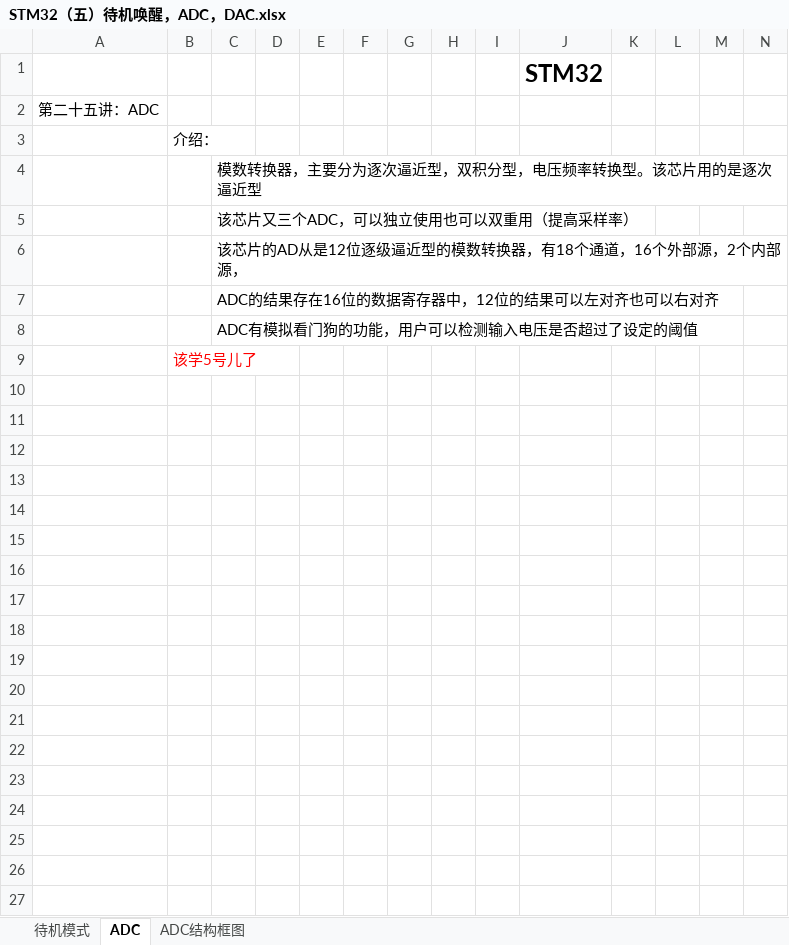
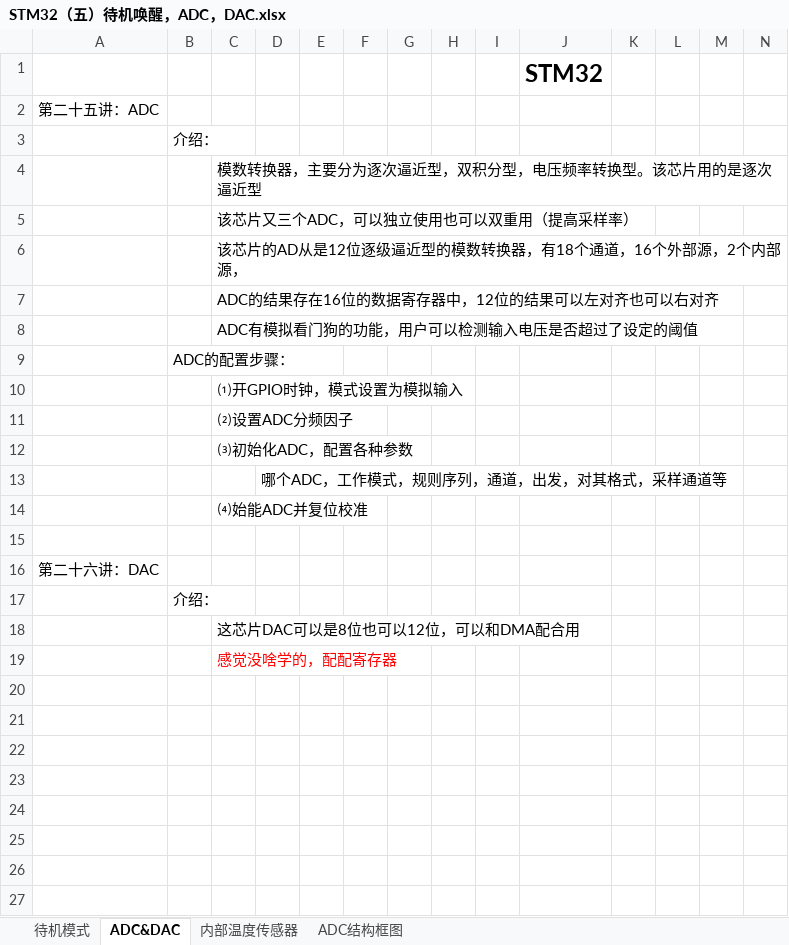
Before and after one commit to Hospitality0/learning-text, an Excel workbook: STM32（五）待机唤醒，ADC，DAC.xlsx, sheet ADC&DAC, drawn as a sheet; only a part is shown; values as stored, in another font and other column widths than the file's, no borders; rows hold the shown columns only; the diff covers the shown part only; the diff names each change by its address in the sheet, - before the commit and + after, or states it on an @@ line.

```diff
--- a/STM32（五）待机唤醒，ADC，DAC.xlsx (sheet ADC&DAC)
+++ b/STM32（五）待机唤醒，ADC，DAC.xlsx (sheet ADC&DAC)
-sheet tab: ADC
+sheet tab: ADC&DAC
+sheet tab: 内部温度传感器
-B9: 该学5号儿了
+B9: ADC的配置步骤：
-B9 text colour: #FF0000
+B9 text colour: black
+row 10:  |  | ⑴开GPIO时钟，模式设置为模拟输入
+row 11:  |  | ⑵设置ADC分频因子
+row 12:  |  | ⑶初始化ADC，配置各种参数
+row 13:  |  |  | 哪个ADC，工作模式，规则序列，通道，出发，对其格式，采样通道等
+row 14:  |  | ⑷始能ADC并复位校准
+row 15: (empty)
+row 16: 第二十六讲：DAC
+row 17:  | 介绍：
+row 18:  |  | 这芯片DAC可以是8位也可以12位，可以和DMA配合用
+row 19:  |  | 感觉没啥学的，配配寄存器
+row 20: (empty)
+row 21: (empty)
+row 22: (empty)
+row 23: (empty)
+row 24: (empty)
+row 25: (empty)
+row 26: (empty)
+row 27: (empty)
```
Also changed, not shown: 94 added rows elsewhere in this sheet, sheet 待机模式, sheet ADC结构框图.
